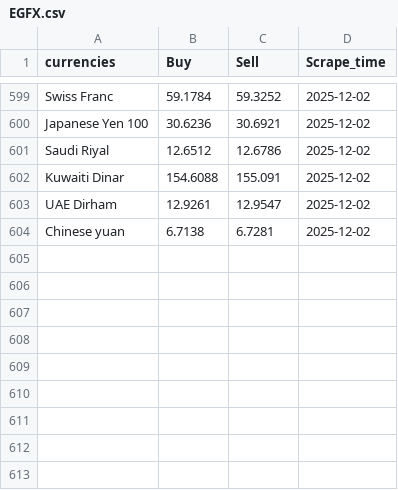
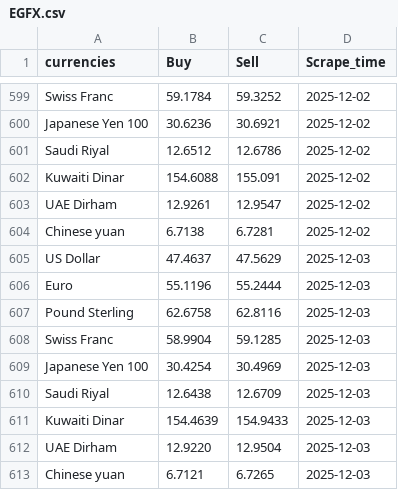
Before and after one commit to Imr-u/Afri_Rate, a CSV file: Scraper_&_datasets/Egypt_fx/EGFX.csv, drawn as a sheet; only a part is shown, gaps mark what is left out; the diff names each change by its address in the sheet, - before the commit and + after, or states it on an @@ line.

```diff
--- a/Scraper_&_datasets/Egypt_fx/EGFX.csv
+++ b/Scraper_&_datasets/Egypt_fx/EGFX.csv
+row 605: US Dollar | 47.4637 | 47.5629 | 2025-12-03
+row 606: Euro | 55.1196 | 55.2444 | 2025-12-03
+row 607: Pound Sterling | 62.6758 | 62.8116 | 2025-12-03
+row 608: Swiss Franc | 58.9904 | 59.1285 | 2025-12-03
+row 609: Japanese Yen 100 | 30.4254 | 30.4969 | 2025-12-03
+row 610: Saudi Riyal | 12.6438 | 12.6709 | 2025-12-03
+row 611: Kuwaiti Dinar | 154.4639 | 154.9433 | 2025-12-03
+row 612: UAE Dirham | 12.9220 | 12.9504 | 2025-12-03
+row 613: Chinese yuan | 6.7121 | 6.7265 | 2025-12-03
```
